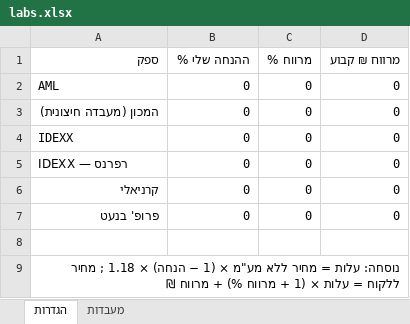
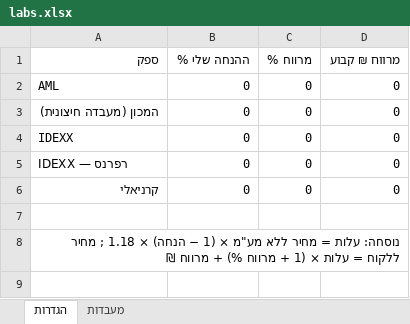
Before and after one commit to vetrinarbatyam-dotcor/vet-pricelists, an Excel workbook: downloads/labs.xlsx, sheet הגדרות, drawn as a sheet; values as stored, in another font and other column widths than the file's, no borders; the diff names each change by its address in the sheet, - before the commit and + after, or states it on an @@ line.

```diff
--- a/downloads/labs.xlsx (sheet הגדרות)
+++ b/downloads/labs.xlsx (sheet הגדרות)
-row 7: פרופ' בנעט | 0 | 0 | 0
```
Also changed, not shown: sheet מעבדות, downloads/food.xlsx, downloads/medical.xlsx, 8 other files.
